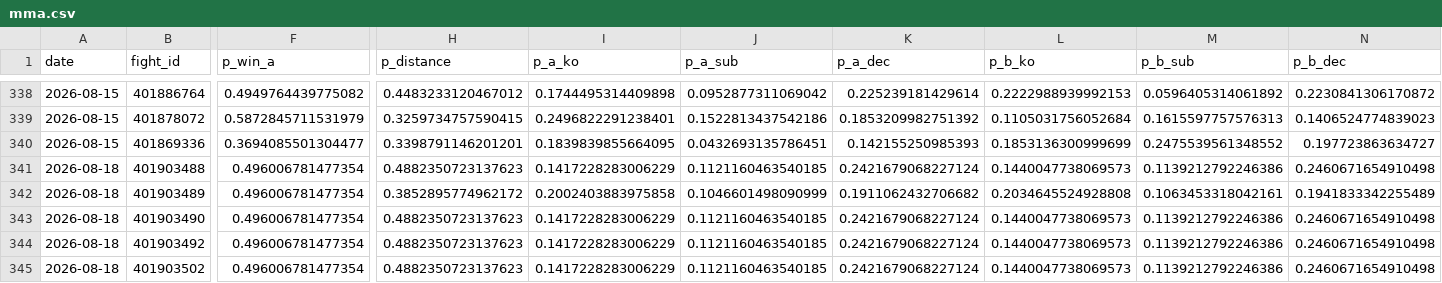
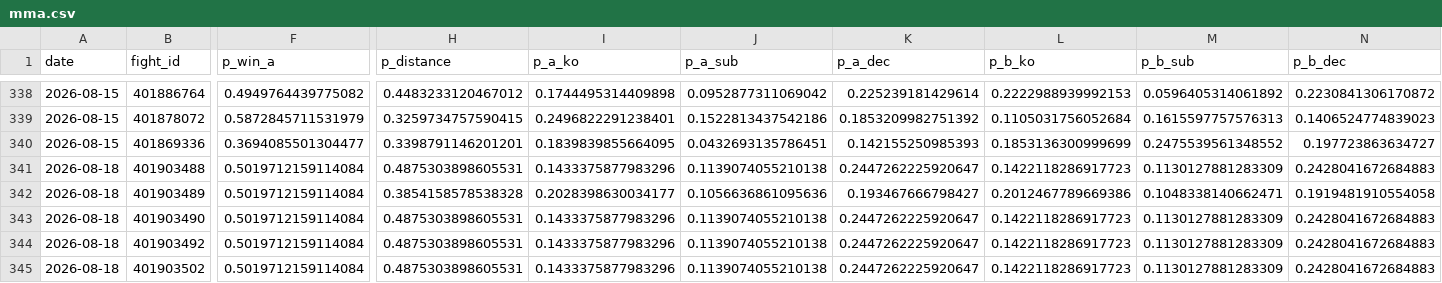
Before and after one commit to azcal/forecasting-lab, a CSV file: data/mma.csv, drawn as a sheet; only a part is shown, gaps mark what is left out; the diff covers the shown part only; the diff names each change by its address in the sheet, - before the commit and + after, or states it on an @@ line.

Commit message:
dashboard data 2026-08-18

```diff
--- a/data/mma.csv
+++ b/data/mma.csv
-F341:F345 (p_win_a): 0.496006781477354
+F341:F345 (p_win_a): 0.5019712159114084
-H341 (p_distance): 0.4882350723137623
+H341 (p_distance): 0.4875303898605531
-I341 (p_a_ko): 0.1417228283006229
+I341 (p_a_ko): 0.1433375877983296
-J341 (p_a_sub): 0.1121160463540185
+J341 (p_a_sub): 0.1139074055210138
-K341 (p_a_dec): 0.2421679068227124
+K341 (p_a_dec): 0.2447262225920647
-L341 (p_b_ko): 0.1440047738069573
+L341 (p_b_ko): 0.1422118286917723
-M341 (p_b_sub): 0.1139212792246386
+M341 (p_b_sub): 0.1130127881283309
-N341 (p_b_dec): 0.2460671654910498
+N341 (p_b_dec): 0.2428041672684883
-H342 (p_distance): 0.3852895774962172
+H342 (p_distance): 0.3854158578538328
-I342 (p_a_ko): 0.2002403883975858
+I342 (p_a_ko): 0.2028398630034177
-J342 (p_a_sub): 0.1046601498090999
+J342 (p_a_sub): 0.1056636861095636
-K342 (p_a_dec): 0.1911062432706682
+K342 (p_a_dec): 0.193467666798427
-L342 (p_b_ko): 0.2034645524928808
+L342 (p_b_ko): 0.2012467789669386
-M342 (p_b_sub): 0.1063453318042161
+M342 (p_b_sub): 0.1048338140662471
-N342 (p_b_dec): 0.1941833342255489
+N342 (p_b_dec): 0.1919481910554058
-H343:H345 (p_distance): 0.4882350723137623
+H343:H345 (p_distance): 0.4875303898605531
-I343:I345 (p_a_ko): 0.1417228283006229
+I343:I345 (p_a_ko): 0.1433375877983296
-J343:J345 (p_a_sub): 0.1121160463540185
+J343:J345 (p_a_sub): 0.1139074055210138
-K343:K345 (p_a_dec): 0.2421679068227124
+K343:K345 (p_a_dec): 0.2447262225920647
-L343:L345 (p_b_ko): 0.1440047738069573
+L343:L345 (p_b_ko): 0.1422118286917723
-M343:M345 (p_b_sub): 0.1139212792246386
+M343:M345 (p_b_sub): 0.1130127881283309
-N343:N345 (p_b_dec): 0.2460671654910498
+N343:N345 (p_b_dec): 0.2428041672684883
```
Also changed, not shown: 144 edited cells elsewhere in this file, data/cs2.csv, data/soccer.csv, 3 other files.
